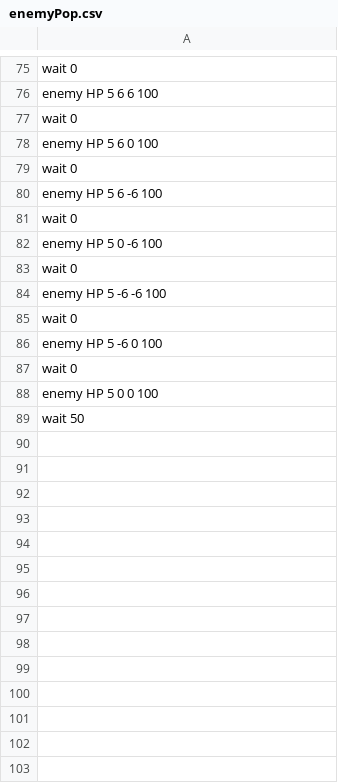
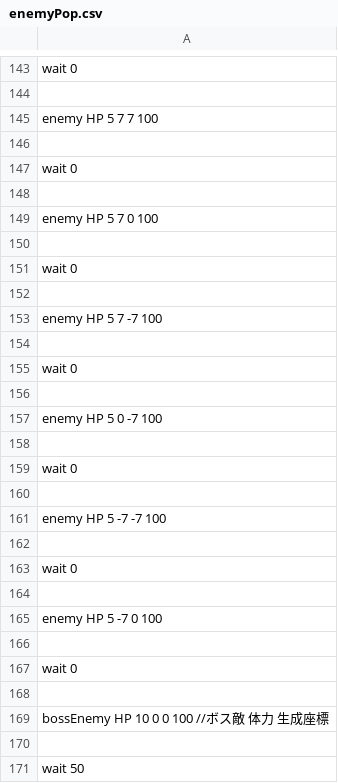
Before and after one commit to IguchiShunpei/MyGame, a CSV file: Resources/csv/enemyPop.csv, drawn as a sheet; only a part is shown, gaps mark what is left out; addresses are those after the commit; the diff covers the shown part only; the diff names each change by its address in the sheet, - before the commit and + after, or states it on an @@ line.

```diff
--- a/Resources/csv/enemyPop.csv
+++ b/Resources/csv/enemyPop.csv
+row 144: (empty)
-A145: enemy HP 5 6 6 100
+A145: enemy HP 5 7 7 100
+row 146: (empty)
+row 148: (empty)
-A149: enemy HP 5 6 0 100
+A149: enemy HP 5 7 0 100
+row 150: (empty)
+row 152: (empty)
-A153: enemy HP 5 6 -6 100
+A153: enemy HP 5 7 -7 100
+row 154: (empty)
+row 156: (empty)
-A157: enemy HP 5 0 -6 100
+A157: enemy HP 5 0 -7 100
+row 158: (empty)
+row 160: (empty)
-A161: enemy HP 5 -6 -6 100
+A161: enemy HP 5 -7 -7 100
+row 162: (empty)
+row 164: (empty)
-A165: enemy HP 5 -6 0 100
+A165: enemy HP 5 -7 0 100
+row 166: (empty)
+row 168: (empty)
-A169: enemy HP 5 0 0 100
+A169: bossEnemy HP 10 0 0 100 //ボス敵 体力 生成座標
+row 170: (empty)
```
Also changed, not shown: 69 added rows, 1 removed row, 20 moved rows and 15 edited cells elsewhere in this file, 11 other files.
